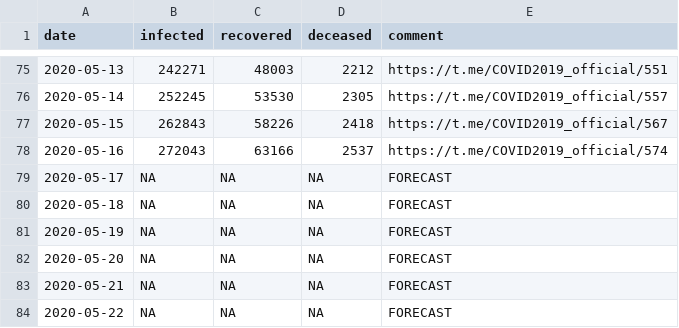
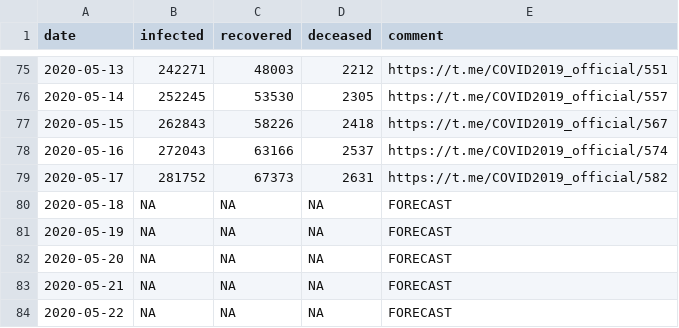
Before and after one commit to timothy-makarov/COVID-19, a CSV file: COVID-19.csv, drawn as a sheet; only a part is shown, gaps mark what is left out.

Commit message:
Added new data.

```diff
--- a/COVID-19.csv
+++ b/COVID-19.csv
@@ -78,3 +78,3 @@ date,infected,recovered,deceased,comment
 2020-05-16,272043,63166,2537,https://t.me/COVID2019_official/574
-2020-05-17,NA,NA,NA,FORECAST
+2020-05-17,281752,67373,2631,https://t.me/COVID2019_official/582
 2020-05-18,NA,NA,NA,FORECAST
```
Also changed, not shown: 1 other file.
